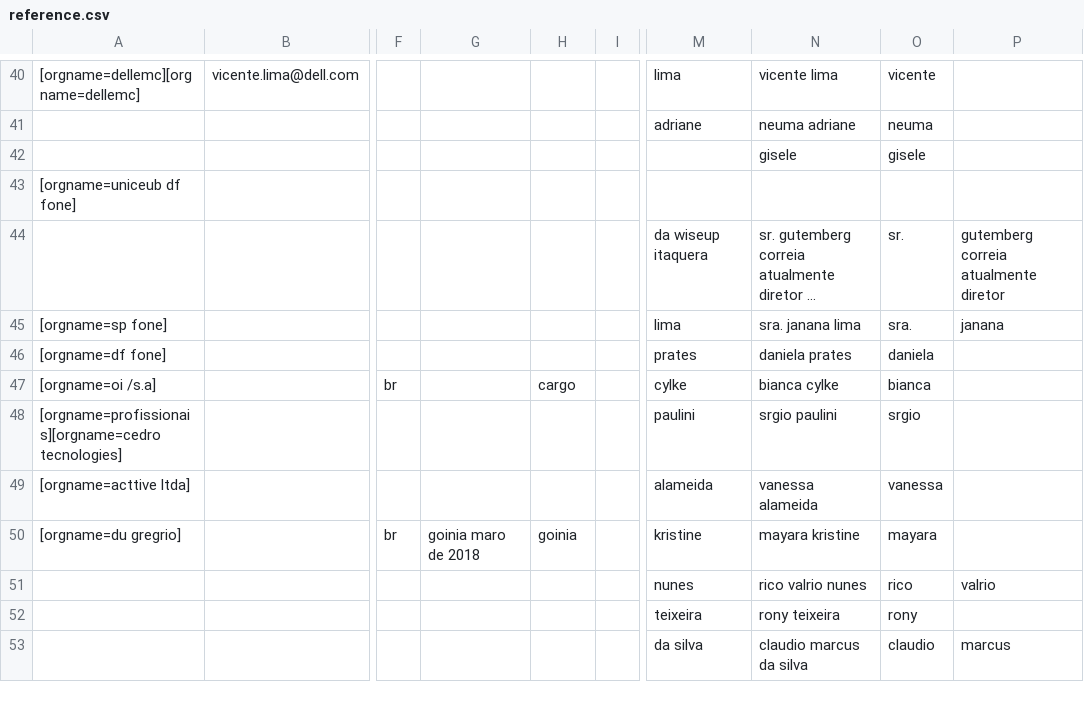
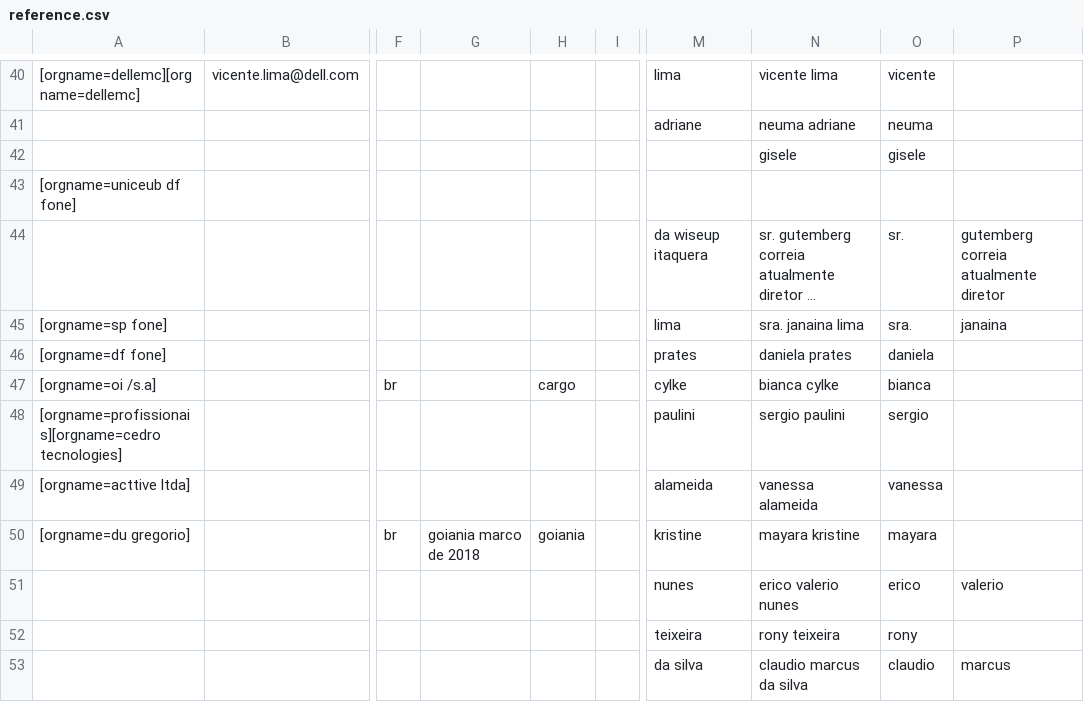
Before and after one commit to rnmourao/mudanca_emprego, a CSV file: data/novo/csv/reference.csv, drawn as a sheet; only a part is shown, gaps mark what is left out; long unchanged cells end in …; the diff covers the shown part only; the diff names each change by its address in the sheet, - before the commit and + after, or states it on an @@ line.

```diff
--- a/data/novo/csv/reference.csv
+++ b/data/novo/csv/reference.csv
-N45: sra. janana lima
+N45: sra. janaina lima
-P45: janana
+P45: janaina
-N48: srgio paulini
+N48: sergio paulini
-O48: srgio
+O48: sergio
-A50: [orgname=du gregrio]
+A50: [orgname=du gregorio]
-G50: goinia maro de 2018
+G50: goiania marco de 2018
-H50: goinia
+H50: goiania
-N51: rico valrio nunes
+N51: erico valerio nunes
-O51: rico
+O51: erico
-P51: valrio
+P51: valerio
```
Also changed, not shown: 40 edited cells elsewhere in this file, data/novo/csv/contactmethod.csv, data/novo/csv/language.csv, 4 other files.
